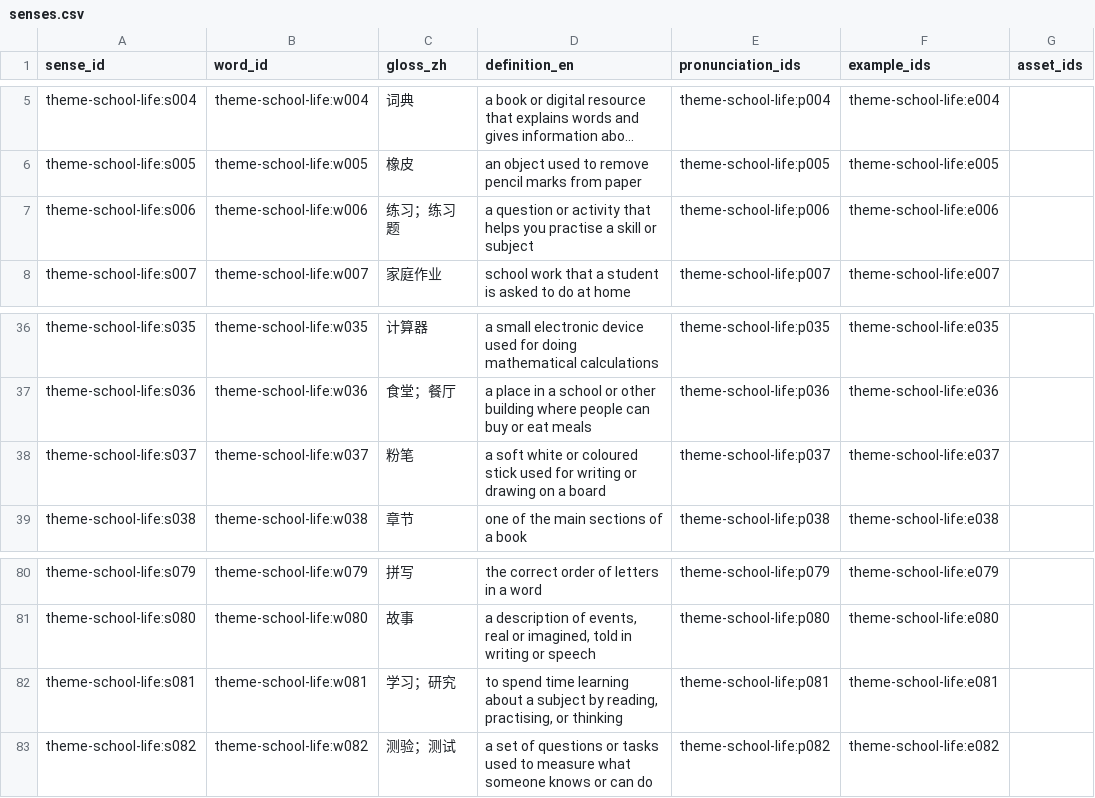
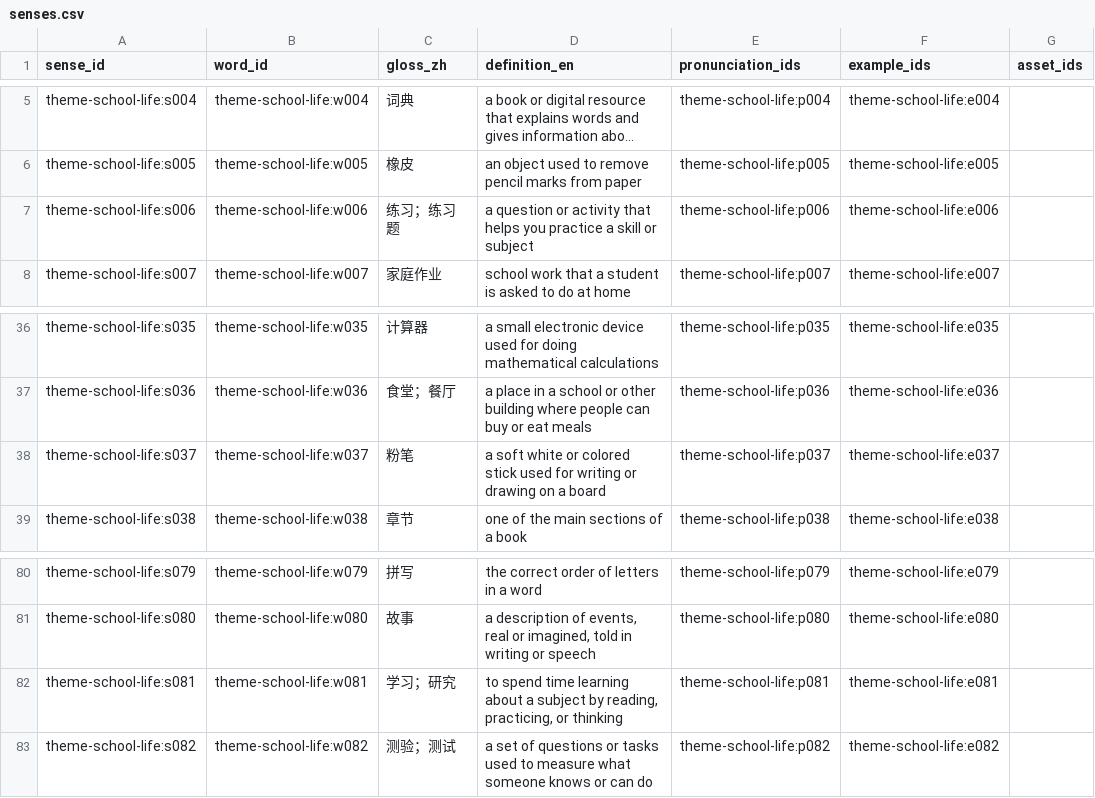
Before and after one commit to kangshuaibing329/infamous-specter, a CSV file: content-packs/theme-school-life/0.2.0/senses.csv, drawn as a sheet; only a part is shown, gaps mark what is left out; long unchanged cells end in …; the diff names each change by its address in the sheet, - before the commit and + after, or states it on an @@ line.

Commit message:
content(review): sync US spelling and pronunciation sources in senses.csv

```diff
--- a/content-packs/theme-school-life/0.2.0/senses.csv
+++ b/content-packs/theme-school-life/0.2.0/senses.csv
-D7 (definition_en): …helps you practise a skill…
+D7 (definition_en): …helps you practice a skill…
-D38 (definition_en): …white or coloured stick used…
+D38 (definition_en): …white or colored stick used…
-D82 (definition_en): …by reading, practising, or thinking
+D82 (definition_en): …by reading, practicing, or thinking
```
